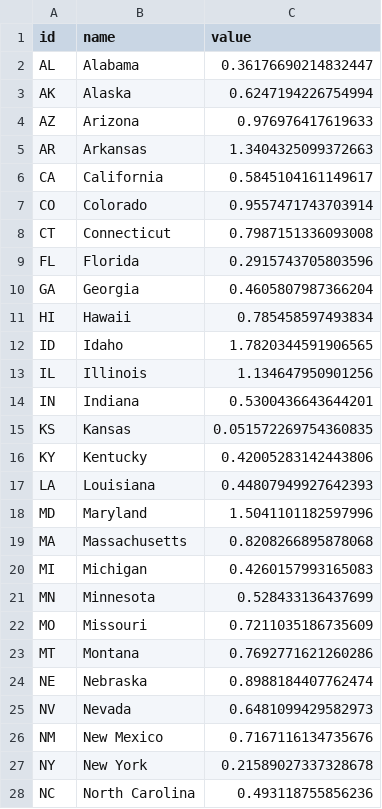
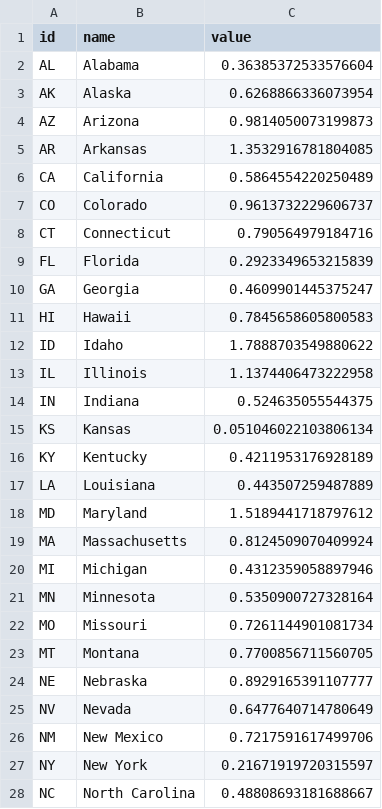
Before and after one commit to templestats/church-stats, a CSV file: temple_attendance_output/datawrapper_us.csv, drawn as a sheet; only a part is shown; the diff covers the shown part only.

```diff
--- a/temple_attendance_output/datawrapper_us.csv
+++ b/temple_attendance_output/datawrapper_us.csv
@@ -1,28 +1,28 @@
 id,name,value
-AL,Alabama,0.36176690214832447
-AK,Alaska,0.6247194226754994
-AZ,Arizona,0.976976417619633
-AR,Arkansas,1.3404325099372663
-CA,California,0.5845104161149617
-CO,Colorado,0.9557471743703914
-CT,Connecticut,0.7987151336093008
-FL,Florida,0.2915743705803596
-GA,Georgia,0.4605807987366204
-HI,Hawaii,0.785458597493834
-ID,Idaho,1.7820344591906565
-IL,Illinois,1.134647950901256
-IN,Indiana,0.5300436643644201
-KS,Kansas,0.051572269754360835
-KY,Kentucky,0.42005283142443806
-LA,Louisiana,0.44807949927642393
-MD,Maryland,1.5041101182597996
-MA,Massachusetts,0.8208266895878068
-MI,Michigan,0.4260157993165083
-MN,Minnesota,0.528433136437699
-MO,Missouri,0.7211035186735609
-MT,Montana,0.7692771621260286
-NE,Nebraska,0.8988184407762474
-NV,Nevada,0.6481099429582973
-NM,New Mexico,0.7167116134735676
-NY,New York,0.21589027337328678
-NC,North Carolina,0.493118755856236
+AL,Alabama,0.36385372533576604
+AK,Alaska,0.6268866336073954
+AZ,Arizona,0.9814050073199873
+AR,Arkansas,1.3532916781804085
+CA,California,0.5864554220250489
+CO,Colorado,0.9613732229606737
+CT,Connecticut,0.790564979184716
+FL,Florida,0.2923349653215839
+GA,Georgia,0.4609901445375247
+HI,Hawaii,0.7845658605800583
+ID,Idaho,1.7888703549880622
+IL,Illinois,1.1374406473222958
+IN,Indiana,0.524635055544375
+KS,Kansas,0.051046022103806134
+KY,Kentucky,0.4211953176928189
+LA,Louisiana,0.443507259487889
+MD,Maryland,1.5189441718797612
+MA,Massachusetts,0.8124509070409924
+MI,Michigan,0.4312359058897946
+MN,Minnesota,0.5350900727328164
+MO,Missouri,0.7261144901081734
+MT,Montana,0.7700856711560705
+NE,Nebraska,0.8929165391107777
+NV,Nevada,0.6477640714780649
+NM,New Mexico,0.7217591617499706
+NY,New York,0.21671919720315597
+NC,North Carolina,0.48808693181688667
```
Also changed, not shown: 11 edited cells elsewhere in this file, temple_attendance_output/datawrapper_countries.csv, temple_attendance_output/historical_summary.csv, 3 other files.
